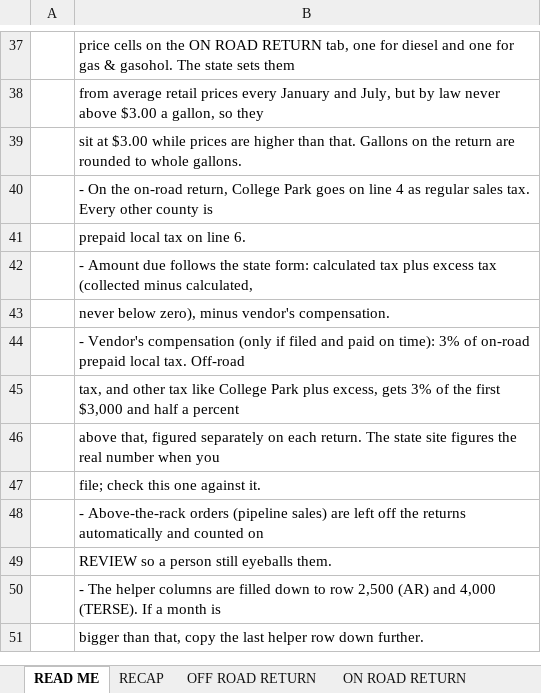
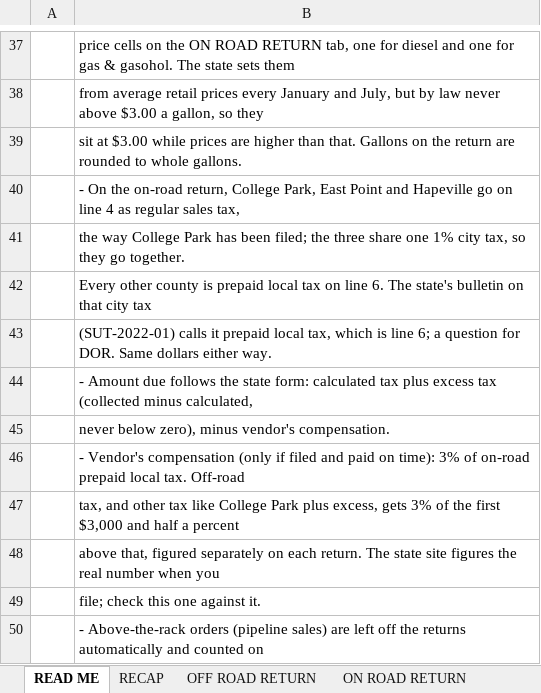
Before and after one commit to Fusemma/fuel-tax-tools, an Excel workbook: Georgia/Sales tax workbook/GA Sales Tax Workbook.xlsm, sheet READ ME, drawn as a sheet; only a part is shown, gaps mark what is left out; the shorter side is filled out with more unchanged rows; values as stored, in another font and other column widths than the file's, no borders; the diff names each change by its address in the sheet, - before the commit and + after, or states it on an @@ line.

Commit message:
Georgia sales tax: East Point and Hapeville go on line 4 with College Park
The three cities share one 1% city tax (DOR Policy Bulletin SUT-2022-01), so
on the on-road return they go on the same line, with College Park's Clayton
side. Line 4, the way College Park has been filed; the bulletin calls it
prepaid local tax (line 6), a question for DOR. Same dollars either way.

```diff
--- a/Georgia/Sales tax workbook/GA Sales Tax Workbook.xlsm (sheet READ ME)
+++ b/Georgia/Sales tax workbook/GA Sales Tax Workbook.xlsm (sheet READ ME)
-B40: …return, College Park goes on line 4 as regular sales tax. Every other county is
+B40: …return, College Park, East Point and Hapeville go on line 4 as regular sales tax,
-B41: prepaid local tax on line 6.
+B41: the way College Park has been filed; the three share one 1% city tax, so they go together.
+row 42:  | Every other county is prepaid local tax on line 6. The state's bulletin on that city tax
+row 43:  | (SUT-2022-01) calls it prepaid local tax, which is line 6; a question for DOR. Same dollars either way.
```
Also changed, not shown: sheet ON ROAD RETURN, sheet RECAP, charts or pictures, 3 other files.
